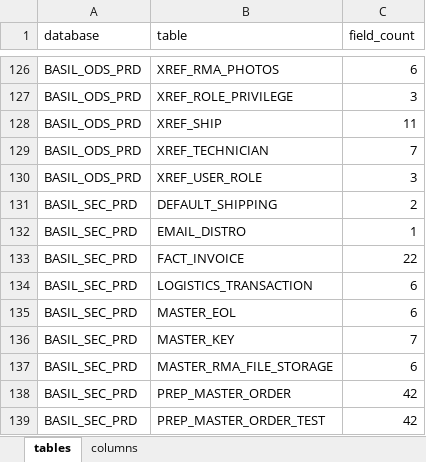
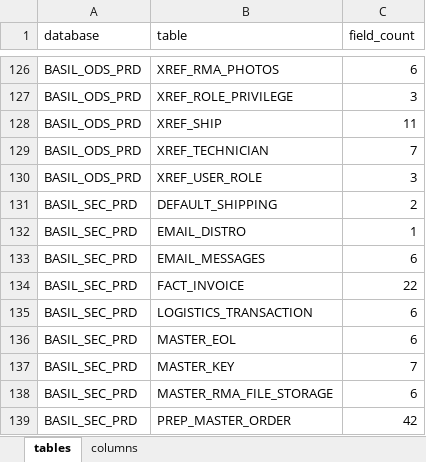
Before and after one commit to Terence168/BasilClientPortal, an Excel workbook: docs/database-dictionary.xlsx, sheet tables, drawn as a sheet; only a part is shown, gaps mark what is left out; the shorter side is filled out with more unchanged rows; values as stored, in another font and other column widths than the file's, no borders; the diff names each change by its address in the sheet, - before the commit and + after, or states it on an @@ line.

```diff
--- a/docs/database-dictionary.xlsx (sheet tables)
+++ b/docs/database-dictionary.xlsx (sheet tables)
+row 133: BASIL_SEC_PRD | EMAIL_MESSAGES | 6
```
Also changed, not shown: sheet columns, 32 other files.
